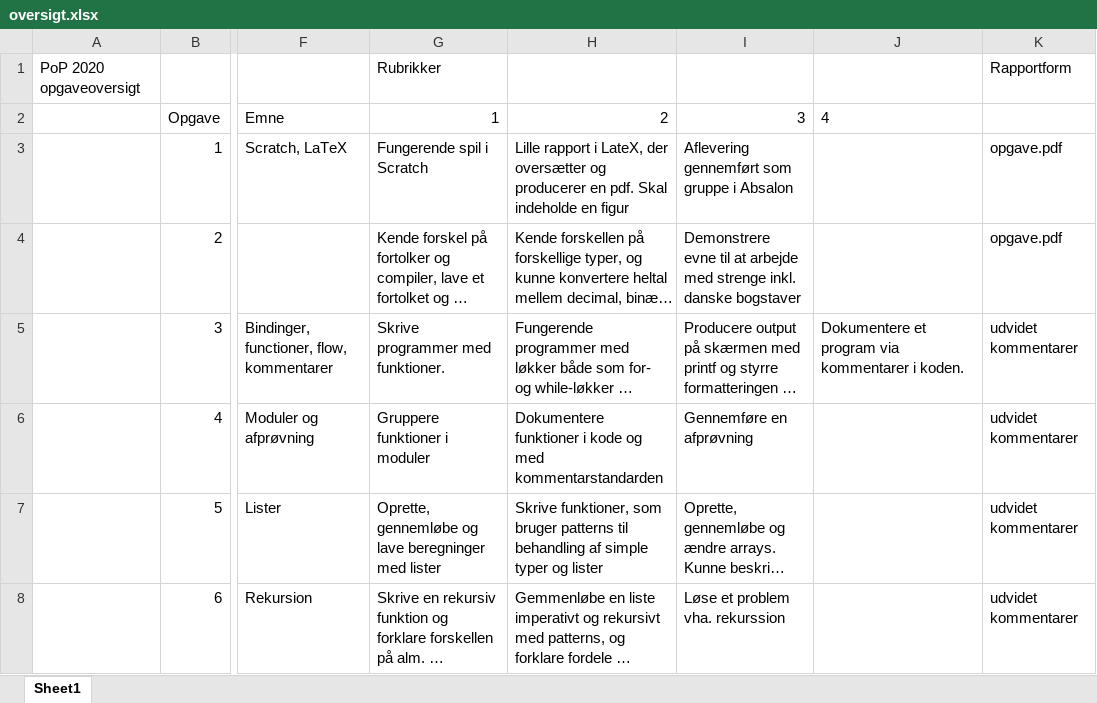
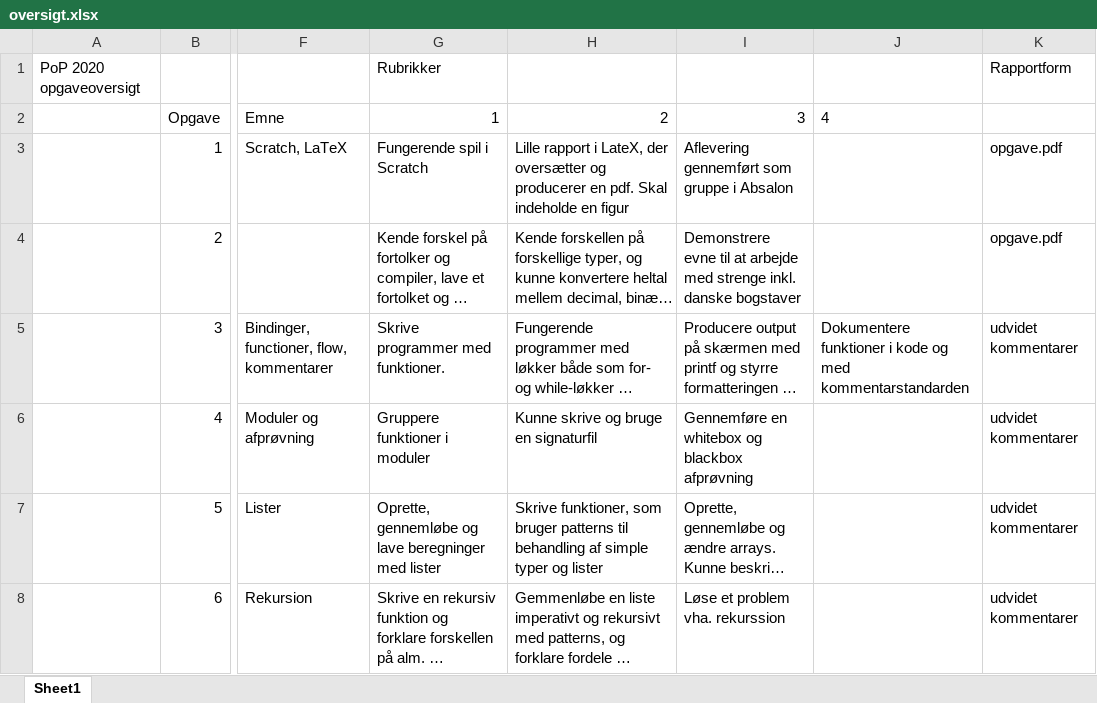
Before and after one commit to fisterloegsovs/pop22, an Excel workbook: exercises/2020-21/oversigt.xlsx, sheet Sheet1, drawn as a sheet; only a part is shown, gaps mark what is left out; long unchanged cells end in …; values as stored, in another font and other column widths than the file's, no borders; the diff names each change by its address in the sheet, - before the commit and + after, or states it on an @@ line.

```diff
--- a/exercises/2020-21/oversigt.xlsx (sheet Sheet1)
+++ b/exercises/2020-21/oversigt.xlsx (sheet Sheet1)
-J5: Dokumentere et program via kommentarer i koden.
+J5: Dokumentere funktioner i kode og med kommentarstandarden
-H6: Dokumentere funktioner i kode og med kommentarstandarden
+H6: Kunne skrive og bruge en signaturfil
-I6: Gennemføre en afprøvning
+I6: Gennemføre en whitebox og blackbox afprøvning
```
Also changed, not shown: 16 other files.
